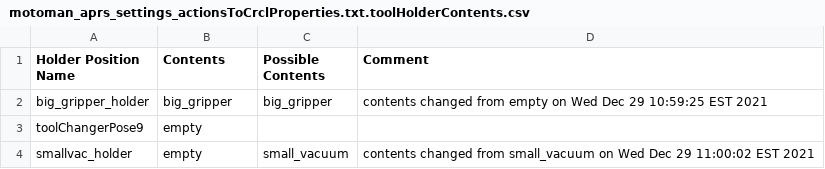
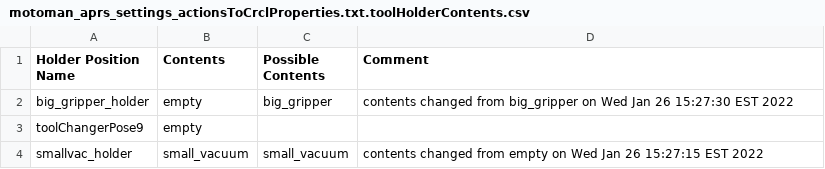
Before and after one commit to wshackle/aprs-framework, a CSV file: example_settings/fanuc_motoman_multi_system_settings/motoman/motoman_aprs_settings_actionsToCrclProperties.txt.toolHolderContents.csv, drawn as a sheet.

```diff
--- a/example_settings/fanuc_motoman_multi_system_settings/motoman/motoman_aprs_settings_actionsToCrclProperties.txt.toolHolderContents.csv
+++ b/example_settings/fanuc_motoman_multi_system_settings/motoman/motoman_aprs_settings_actionsToCrclProperties.txt.toolHolderContents.csv
@@ -1,4 +1,4 @@
 Holder Position Name,Contents,Possible Contents,Comment
-big_gripper_holder,big_gripper,big_gripper,contents changed from empty on Wed Dec 29 10:59:25 EST 2021
+big_gripper_holder,empty,big_gripper,contents changed from big_gripper on Wed Jan 26 15:27:30 EST 2022
 toolChangerPose9,empty,,
-smallvac_holder,empty,small_vacuum,contents changed from small_vacuum on Wed Dec 29 11:00:02 EST 2021
+smallvac_holder,small_vacuum,small_vacuum,contents changed from empty on Wed Jan 26 15:27:15 EST 2022
```
Also changed, not shown: 6 other files.
